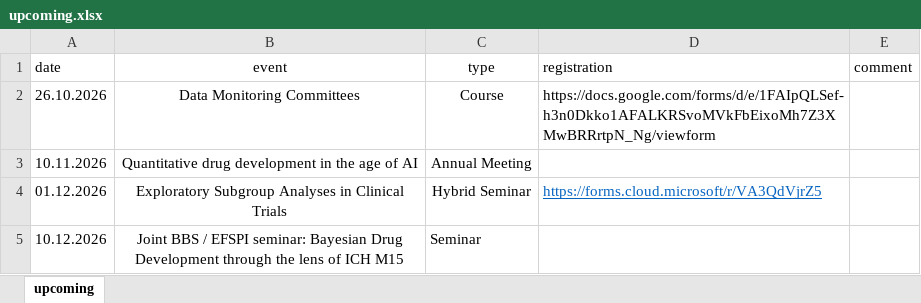
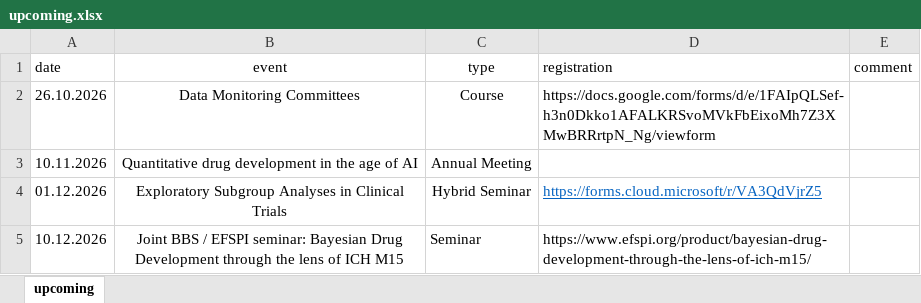
Before and after one commit to baselbiometrics/home, an Excel workbook: data/upcoming.xlsx, sheet upcoming, drawn as a sheet; values as stored, in another font and other column widths than the file's, no borders; charts and pictures not drawn; the diff names each change by its address in the sheet, - before the commit and + after, or states it on an @@ line.

```diff
--- a/data/upcoming.xlsx (sheet upcoming)
+++ b/data/upcoming.xlsx (sheet upcoming)
-D5 (registration): (empty)
+D5 (registration): https://www.efspi.org/product/bayesian-drug-development-through-the-lens-of-ich-m15/
```
Also changed, not shown: 5 other files.
